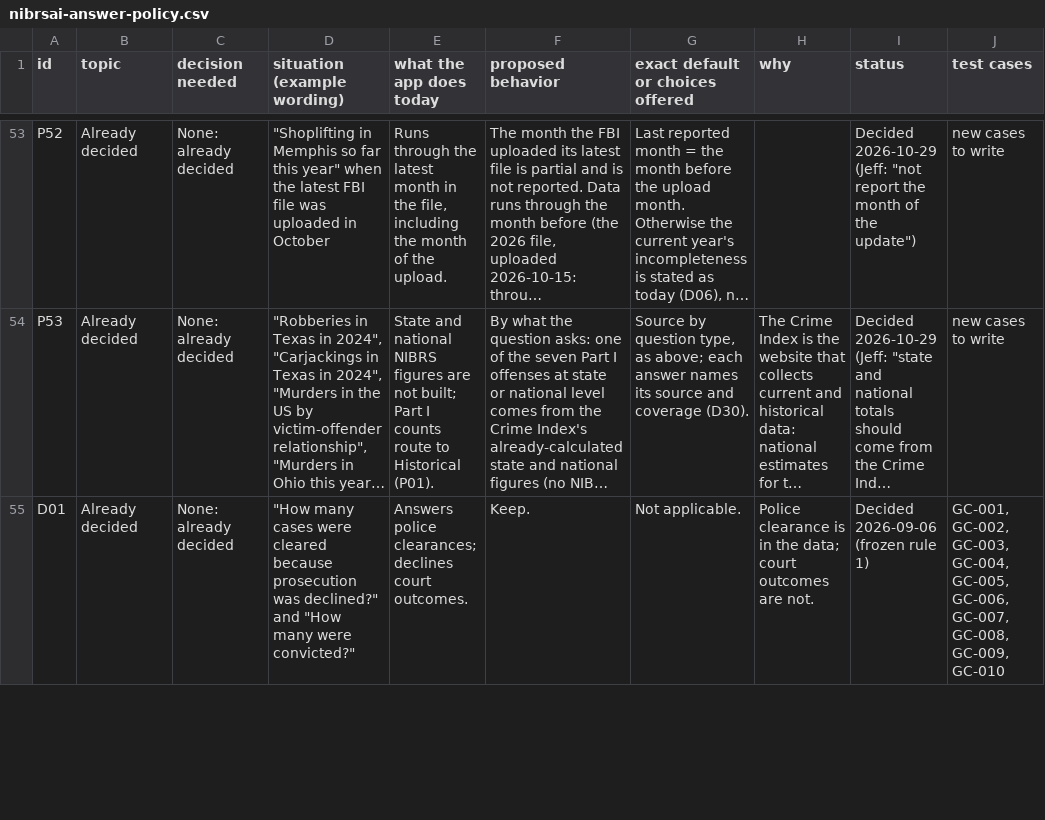
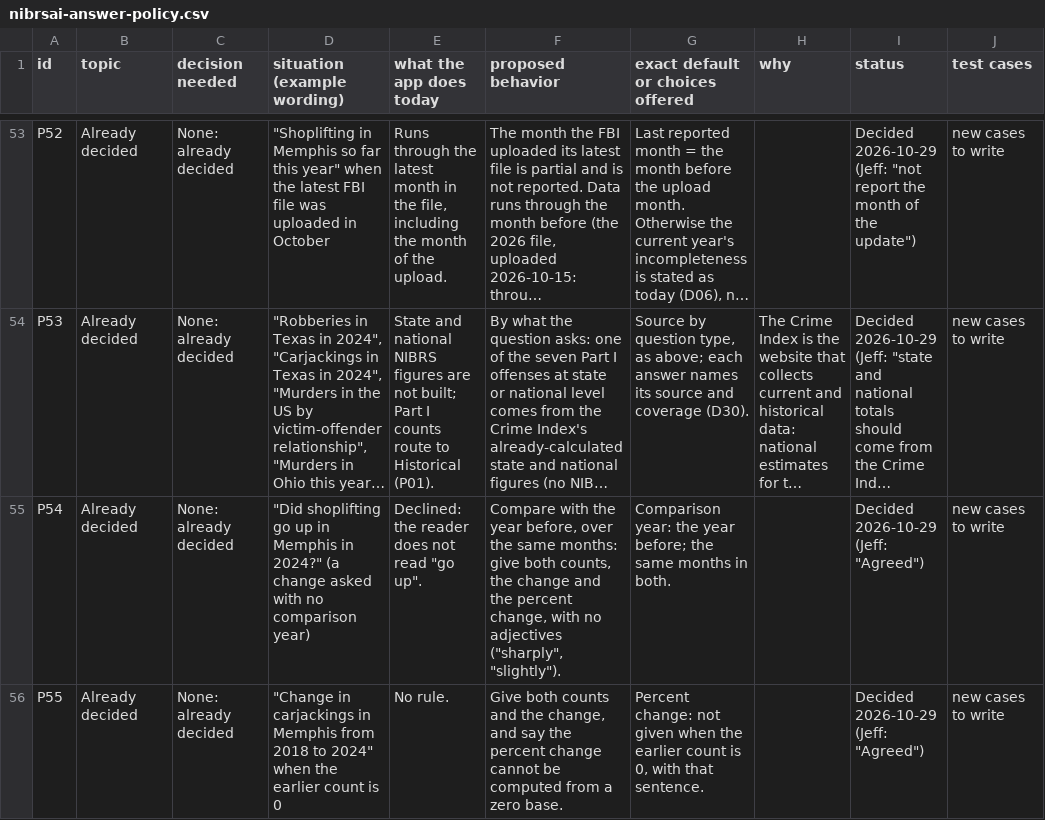
Before and after one commit to AH-Datalytics/crime-data-assistant, a CSV file: docs/policy/nibrsai-answer-policy.csv, drawn as a sheet; only a part is shown, gaps mark what is left out; the shorter side is filled out with more unchanged rows; long unchanged cells end in …; the diff covers the shown part only; the diff names each change by its address in the sheet, - before the commit and + after, or states it on an @@ line.

```diff
--- a/docs/policy/nibrsai-answer-policy.csv
+++ b/docs/policy/nibrsai-answer-policy.csv
+row 55: P54 | Already decided | None: already decided | "Did shoplifting go up in Memphis in 2024?" (a change asked with no comparison year) | Declined: the reader does not read "go up". | Compare with the year before, over the same months: give both counts, the change and the percent change, with no adjectives ("sharply", "slightly"). | Comparison year: the year before; the same months in both. |  | Decided 2026-10-29 (Jeff: "Agreed") | new cases to write
+row 56: P55 | Already decided | None: already decided | "Change in carjackings in Memphis from 2018 to 2024" when the earlier count is 0 | No rule. | Give both counts and the change, and say the percent change cannot be computed from a zero base. | Percent change: not given when the earlier count is 0, with that sentence. |  | Decided 2026-10-29 (Jeff: "Agreed") | new cases to write
```
Also changed, not shown: 2 added rows elsewhere in this file, 2 other files.
